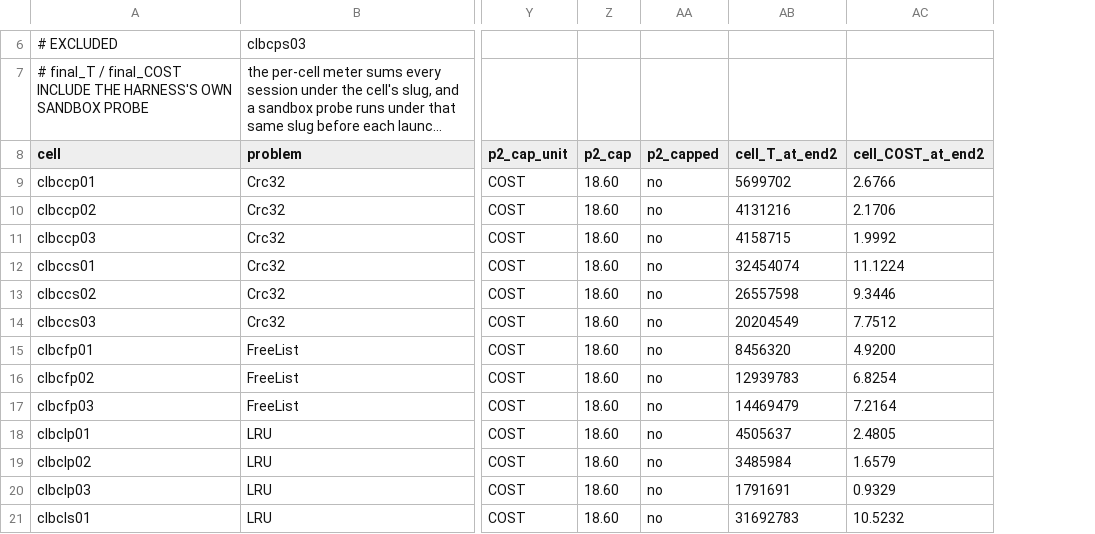
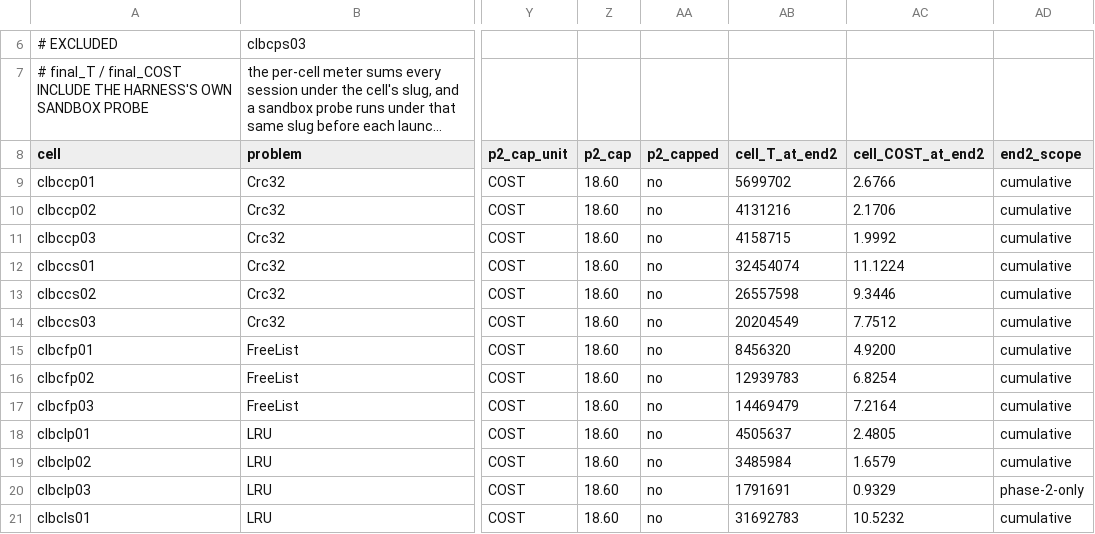
Before and after one commit to jyh/saltbench, a TSV file: evidence/claude-lane-blocks-2026-09-21/blockSC-cells.tsv, drawn as a sheet; only a part is shown, gaps mark what is left out; long unchanged cells end in …; the diff names each change by its address in the sheet, - before the commit and + after, or states it on an @@ line.

```diff
--- a/evidence/claude-lane-blocks-2026-09-21/blockSC-cells.tsv
+++ b/evidence/claude-lane-blocks-2026-09-21/blockSC-cells.tsv
+column AD (end2_scope), rows 9-21: cumulative | cumulative | cumulative | cumulative | cumulative | cumulative | cumulative | cumulative | cumulative | cumulative | cumulative | phase-2-only | cumulative
```
Also changed, not shown: 2 other files.
